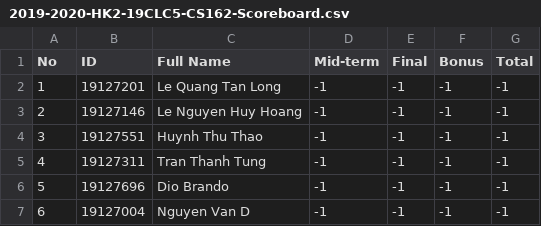
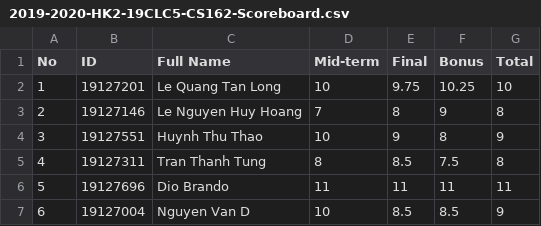
Before and after one commit to hoanghuyle0612/19CLC5_FinalProject_SkyTeamNoL, a CSV file: 19CLC5_Group10_FinalProject/19CLC5_Group10_FinalProject/Files/Scoreboard/2019-2020-HK2-19CLC5-CS162-Scoreboard.csv, drawn as a sheet.

Commit message:
Final Project - Finale - Update 32
-AStaff Course: Remove Student
-Some other stuff

```diff
--- a/19CLC5_Group10_FinalProject/19CLC5_Group10_FinalProject/Files/Scoreboard/2019-2020-HK2-19CLC5-CS162-Scoreboard.csv
+++ b/19CLC5_Group10_FinalProject/19CLC5_Group10_FinalProject/Files/Scoreboard/2019-2020-HK2-19CLC5-CS162-Scoreboard.csv
@@ -1,7 +1,7 @@
 No,ID,Full Name,Mid-term,Final,Bonus,Total
-1,19127201,Le Quang Tan Long,-1,-1,-1,-1
-2,19127146,Le Nguyen Huy Hoang,-1,-1,-1,-1
-3,19127551,Huynh Thu Thao,-1,-1,-1,-1
-4,19127311,Tran Thanh Tung,-1,-1,-1,-1
-5,19127696,Dio Brando,-1,-1,-1,-1
-6,19127004,Nguyen Van D,-1,-1,-1,-1
+1,19127201,Le Quang Tan Long,10,9.75,10.25,10
+2,19127146,Le Nguyen Huy Hoang,7,8,9,8
+3,19127551,Huynh Thu Thao,10,9,8,9
+4,19127311,Tran Thanh Tung,8,8.5,7.5,8
+5,19127696,Dio Brando,11,11,11,11
+6,19127004,Nguyen Van D,10,8.5,8.5,9
```
Also changed, not shown: 16 other files.
